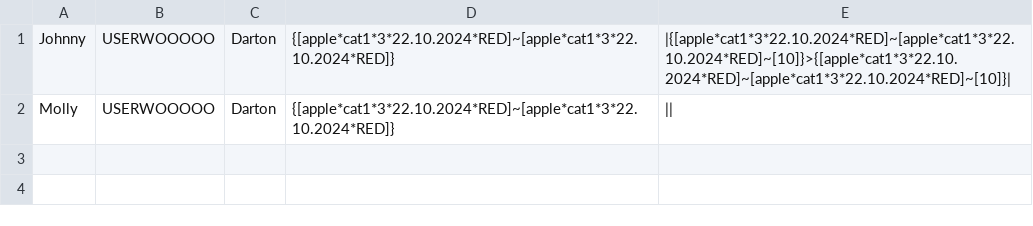
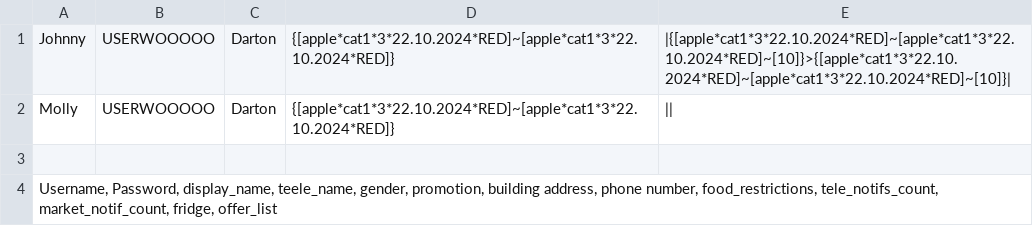
Before and after one commit to thatmartinlau/FoodSaver, a CSV file: server/POCOSocket/Server/database.csv, drawn as a sheet.

Commit message:
started updating the testing files from read/write csv, changed some database stuff

```diff
--- a/server/POCOSocket/Server/database.csv
+++ b/server/POCOSocket/Server/database.csv
@@ -2 +2,3 @@ Johnny	USERWOOOOO	Darton	{[apple*cat1*3*22.10.2024*RED]~[apple*cat1*3*22.10.2024
 Molly	USERWOOOOO	Darton	{[apple*cat1*3*22.10.2024*RED]~[apple*cat1*3*22.10.2024*RED]}	||
+
+Username, Password, display_name, teele_name, gender, promotion, building address, phone number, food_restrictions, tele_notifs_count, market_notif_count, fridge, offer_list
```
Also changed, not shown: 7 other files.
